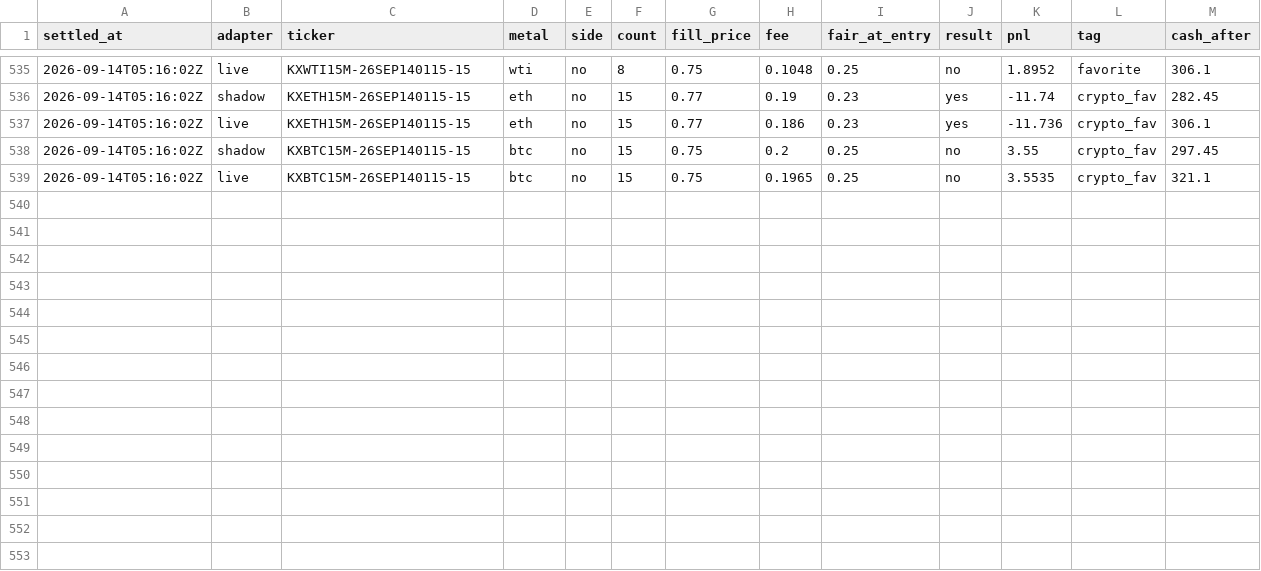
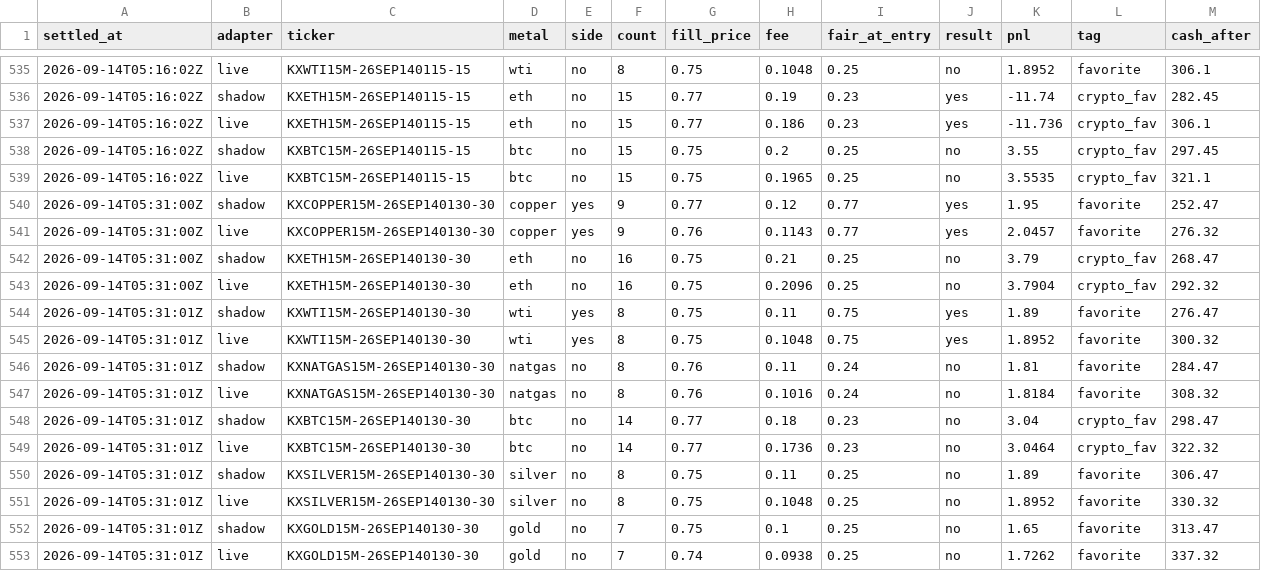
Before and after one commit to vinilpolepalli/quantfirm, a CSV file: state/kalshi_paper_trades.csv, drawn as a sheet; only a part is shown, gaps mark what is left out.

```diff
--- a/state/kalshi_paper_trades.csv
+++ b/state/kalshi_paper_trades.csv
@@ -539 +539,15 @@ settled_at,adapter,ticker,metal,side,count,fill_price,fee,fair_at_entry,result,p
 2026-09-14T05:16:02Z,live,KXBTC15M-26SEP140115-15,btc,no,15,0.75,0.1965,0.25,no,3.5535,crypto_fav,321.1
+2026-09-14T05:31:00Z,shadow,KXCOPPER15M-26SEP140130-30,copper,yes,9,0.77,0.12,0.77,yes,1.95,favorite,252.47
+2026-09-14T05:31:00Z,live,KXCOPPER15M-26SEP140130-30,copper,yes,9,0.76,0.1143,0.77,yes,2.0457,favorite,276.32
+2026-09-14T05:31:00Z,shadow,KXETH15M-26SEP140130-30,eth,no,16,0.75,0.21,0.25,no,3.79,crypto_fav,268.47
+2026-09-14T05:31:00Z,live,KXETH15M-26SEP140130-30,eth,no,16,0.75,0.2096,0.25,no,3.7904,crypto_fav,292.32
+2026-09-14T05:31:01Z,shadow,KXWTI15M-26SEP140130-30,wti,yes,8,0.75,0.11,0.75,yes,1.89,favorite,276.47
+2026-09-14T05:31:01Z,live,KXWTI15M-26SEP140130-30,wti,yes,8,0.75,0.1048,0.75,yes,1.8952,favorite,300.32
+2026-09-14T05:31:01Z,shadow,KXNATGAS15M-26SEP140130-30,natgas,no,8,0.76,0.11,0.24,no,1.81,favorite,284.47
+2026-09-14T05:31:01Z,live,KXNATGAS15M-26SEP140130-30,natgas,no,8,0.76,0.1016,0.24,no,1.8184,favorite,308.32
+2026-09-14T05:31:01Z,shadow,KXBTC15M-26SEP140130-30,btc,no,14,0.77,0.18,0.23,no,3.04,crypto_fav,298.47
+2026-09-14T05:31:01Z,live,KXBTC15M-26SEP140130-30,btc,no,14,0.77,0.1736,0.23,no,3.0464,crypto_fav,322.32
+2026-09-14T05:31:01Z,shadow,KXSILVER15M-26SEP140130-30,silver,no,8,0.75,0.11,0.25,no,1.89,favorite,306.47
+2026-09-14T05:31:01Z,live,KXSILVER15M-26SEP140130-30,silver,no,8,0.75,0.1048,0.25,no,1.8952,favorite,330.32
+2026-09-14T05:31:01Z,shadow,KXGOLD15M-26SEP140130-30,gold,no,7,0.75,0.1,0.25,no,1.65,favorite,313.47
+2026-09-14T05:31:01Z,live,KXGOLD15M-26SEP140130-30,gold,no,7,0.74,0.0938,0.25,no,1.7262,favorite,337.32
```
Also changed, not shown: state/kalshi_div_paper_trades.csv, 2 other files.
